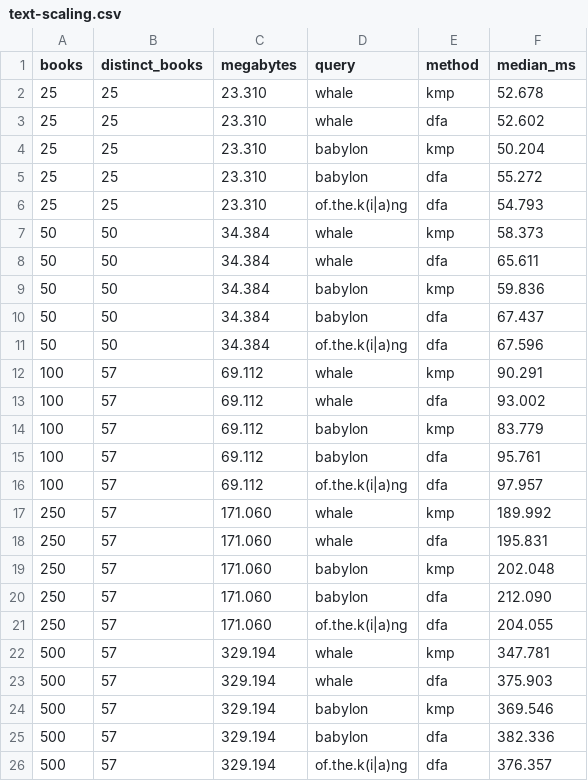
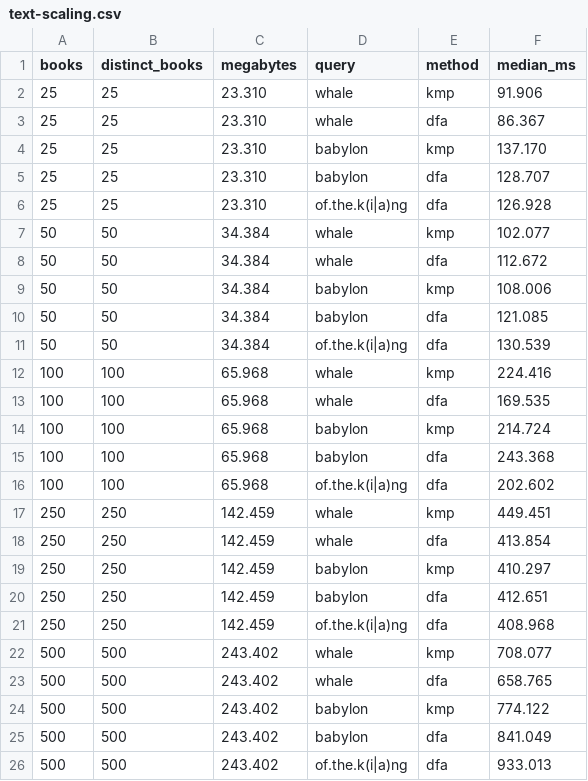
Before and after one commit to RamySL/books-search-engine, a CSV file: measures/text-scaling.csv, drawn as a sheet; only a part is shown; the diff covers the shown part only.

```diff
--- a/measures/text-scaling.csv
+++ b/measures/text-scaling.csv
@@ -1,26 +1,26 @@
 books,distinct_books,megabytes,query,method,median_ms
-25,25,23.310,whale,kmp,52.678
-25,25,23.310,whale,dfa,52.602
-25,25,23.310,babylon,kmp,50.204
-25,25,23.310,babylon,dfa,55.272
-25,25,23.310,"of.the.k(i|a)ng",dfa,54.793
-50,50,34.384,whale,kmp,58.373
-50,50,34.384,whale,dfa,65.611
-50,50,34.384,babylon,kmp,59.836
-50,50,34.384,babylon,dfa,67.437
-50,50,34.384,"of.the.k(i|a)ng",dfa,67.596
-100,57,69.112,whale,kmp,90.291
-100,57,69.112,whale,dfa,93.002
-100,57,69.112,babylon,kmp,83.779
-100,57,69.112,babylon,dfa,95.761
-100,57,69.112,"of.the.k(i|a)ng",dfa,97.957
-250,57,171.060,whale,kmp,189.992
-250,57,171.060,whale,dfa,195.831
-250,57,171.060,babylon,kmp,202.048
-250,57,171.060,babylon,dfa,212.090
-250,57,171.060,"of.the.k(i|a)ng",dfa,204.055
-500,57,329.194,whale,kmp,347.781
-500,57,329.194,whale,dfa,375.903
-500,57,329.194,babylon,kmp,369.546
-500,57,329.194,babylon,dfa,382.336
-500,57,329.194,"of.the.k(i|a)ng",dfa,376.357
+25,25,23.310,whale,kmp,91.906
+25,25,23.310,whale,dfa,86.367
+25,25,23.310,babylon,kmp,137.170
+25,25,23.310,babylon,dfa,128.707
+25,25,23.310,"of.the.k(i|a)ng",dfa,126.928
+50,50,34.384,whale,kmp,102.077
+50,50,34.384,whale,dfa,112.672
+50,50,34.384,babylon,kmp,108.006
+50,50,34.384,babylon,dfa,121.085
+50,50,34.384,"of.the.k(i|a)ng",dfa,130.539
+100,100,65.968,whale,kmp,224.416
+100,100,65.968,whale,dfa,169.535
+100,100,65.968,babylon,kmp,214.724
+100,100,65.968,babylon,dfa,243.368
+100,100,65.968,"of.the.k(i|a)ng",dfa,202.602
+250,250,142.459,whale,kmp,449.451
+250,250,142.459,whale,dfa,413.854
+250,250,142.459,babylon,kmp,410.297
+250,250,142.459,babylon,dfa,412.651
+250,250,142.459,"of.the.k(i|a)ng",dfa,408.968
+500,500,243.402,whale,kmp,708.077
+500,500,243.402,whale,dfa,658.765
+500,500,243.402,babylon,kmp,774.122
+500,500,243.402,babylon,dfa,841.049
+500,500,243.402,"of.the.k(i|a)ng",dfa,933.013
```
Also changed, not shown: 45 edited cells elsewhere in this file, measures/kmp-dfa.csv, measures/load.csv, 45 other files.
